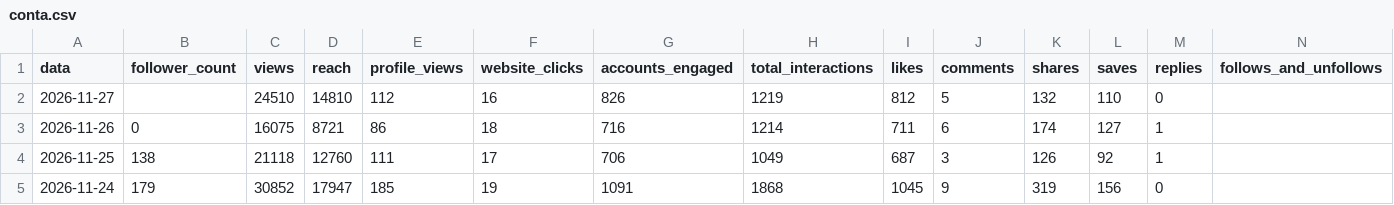
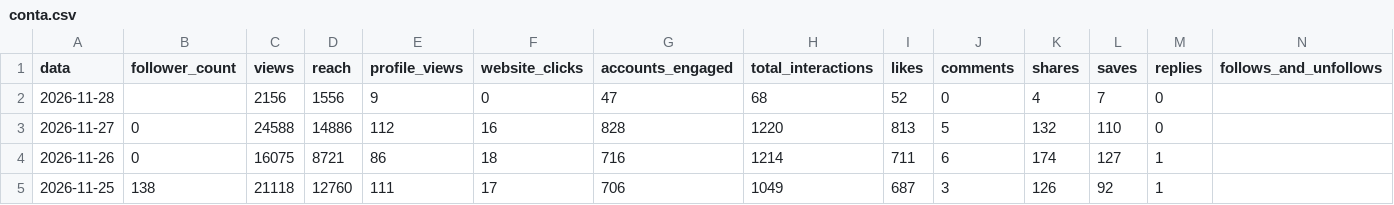
Before and after one commit to denysdmo/maa-publicador, a CSV file: metricas/conta.csv, drawn as a sheet; only a part is shown; the shorter side is filled out with more unchanged rows.

```diff
--- a/metricas/conta.csv
+++ b/metricas/conta.csv
@@ -1,3 +1,4 @@
 data,follower_count,views,reach,profile_views,website_clicks,accounts_engaged,total_interactions,likes,comments,shares,saves,replies,follows_and_unfollows
-2026-11-27,,24510,14810,112,16,826,1219,812,5,132,110,0,
+2026-11-28,,2156,1556,9,0,47,68,52,0,4,7,0,
+2026-11-27,0,24588,14886,112,16,828,1220,813,5,132,110,0,
 2026-11-26,0,16075,8721,86,18,716,1214,711,6,174,127,1,
```
Also changed, not shown: metricas/midias.csv, metricas/stories.csv, 2 other files.
